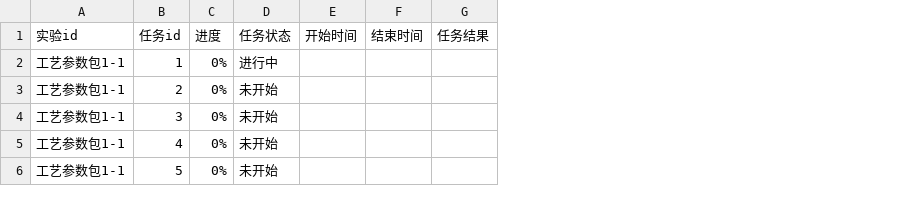
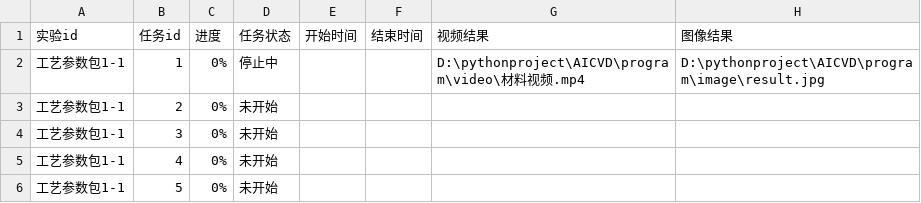
Before and after one commit to Little-bastard/AICVDYJL1, a CSV file: program/TaskManagement/实验任务进度管理表.csv, drawn as a sheet; removed rows and columns are numbered as before the commit, all else as after; the diff names each change by its address in the sheet, - before the commit and + after, or states it on an @@ line.

```diff
--- a/program/TaskManagement/实验任务进度管理表.csv
+++ b/program/TaskManagement/实验任务进度管理表.csv
-column G (任务结果), empty
+column G (视频结果), row 2: D:\pythonproject\AICVD\program\video\材料视频.mp4
+column H (图像结果), row 2: D:\pythonproject\AICVD\program\image\result.jpg
-D2 (任务状态): 进行中
+D2 (任务状态): 停止中
```
Also changed, not shown: 14 other files.
